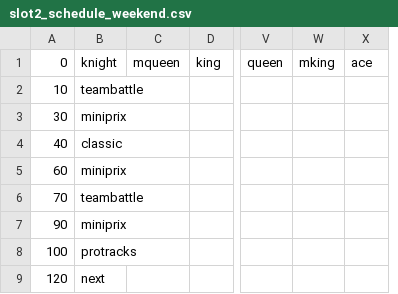
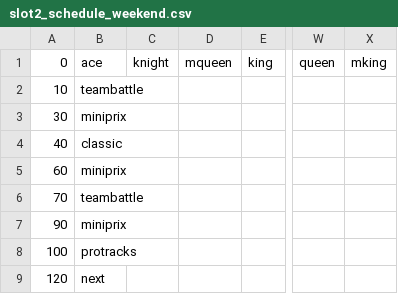
Before and after one commit to singapeng/pengbot99, a CSV file: config/slot2_schedule_weekend.csv, drawn as a sheet; only a part is shown, gaps mark what is left out; removed rows and columns are numbered as before the commit, all else as after; the diff names each change by its address in the sheet, - before the commit and + after, or states it on an @@ line.

```diff
--- a/config/slot2_schedule_weekend.csv
+++ b/config/slot2_schedule_weekend.csv
+column C, row 1: knight
-column X, row 1: ace
-B1: knight
+B1: ace
```
Also changed, not shown: config/slot2_schedule.csv.
